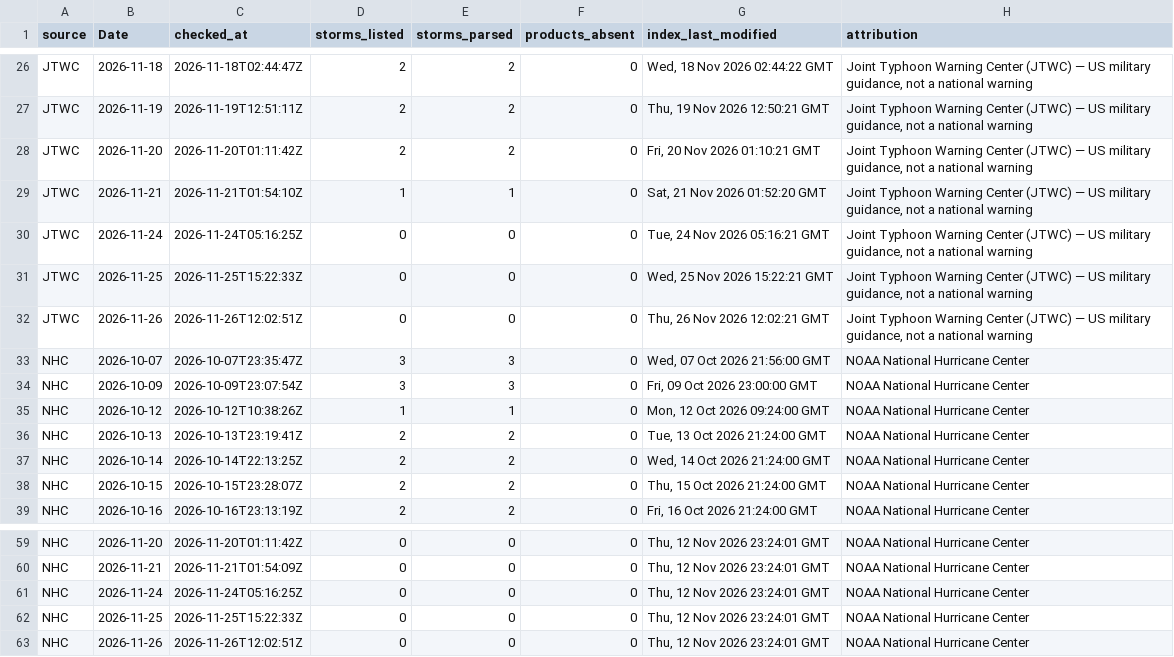
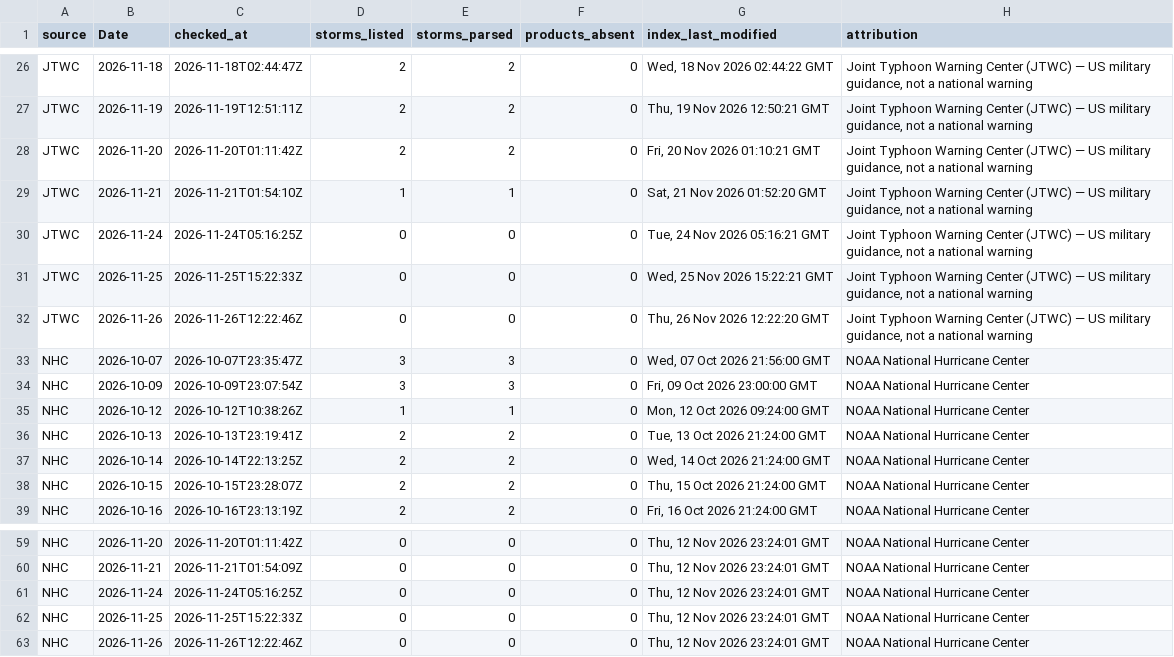
Before and after one commit to philipbergman6-glitch/Mirror-Market, a CSV file: data/history/cyclone_source_status.csv, drawn as a sheet; only a part is shown, gaps mark what is left out.

```diff
--- a/data/history/cyclone_source_status.csv
+++ b/data/history/cyclone_source_status.csv
@@ -31,3 +31,3 @@ JTWC,2026-11-24,2026-11-24T05:16:25Z,0,0,0,"Tue, 24 Nov 2026 05:16:21 GMT","Join
 JTWC,2026-11-25,2026-11-25T15:22:33Z,0,0,0,"Wed, 25 Nov 2026 15:22:21 GMT","Joint Typhoon Warning Center (JTWC) — US military guidance, not a national warning"
-JTWC,2026-11-26,2026-11-26T12:02:51Z,0,0,0,"Thu, 26 Nov 2026 12:02:21 GMT","Joint Typhoon Warning Center (JTWC) — US military guidance, not a national warning"
+JTWC,2026-11-26,2026-11-26T12:22:46Z,0,0,0,"Thu, 26 Nov 2026 12:22:20 GMT","Joint Typhoon Warning Center (JTWC) — US military guidance, not a national warning"
 NHC,2026-10-07,2026-10-07T23:35:47Z,3,3,0,"Wed, 07 Oct 2026 21:56:00 GMT",NOAA National Hurricane Center
@@ -62,2 +62,2 @@ NHC,2026-11-24,2026-11-24T05:16:25Z,0,0,0,"Thu, 12 Nov 2026 23:24:01 GMT",NOAA N
 NHC,2026-11-25,2026-11-25T15:22:33Z,0,0,0,"Thu, 12 Nov 2026 23:24:01 GMT",NOAA National Hurricane Center
-NHC,2026-11-26,2026-11-26T12:02:51Z,0,0,0,"Thu, 12 Nov 2026 23:24:01 GMT",NOAA National Hurricane Center
+NHC,2026-11-26,2026-11-26T12:22:46Z,0,0,0,"Thu, 12 Nov 2026 23:24:01 GMT",NOAA National Hurricane Center
```
Also changed, not shown: data/history/data_freshness.csv, 3 other files.
